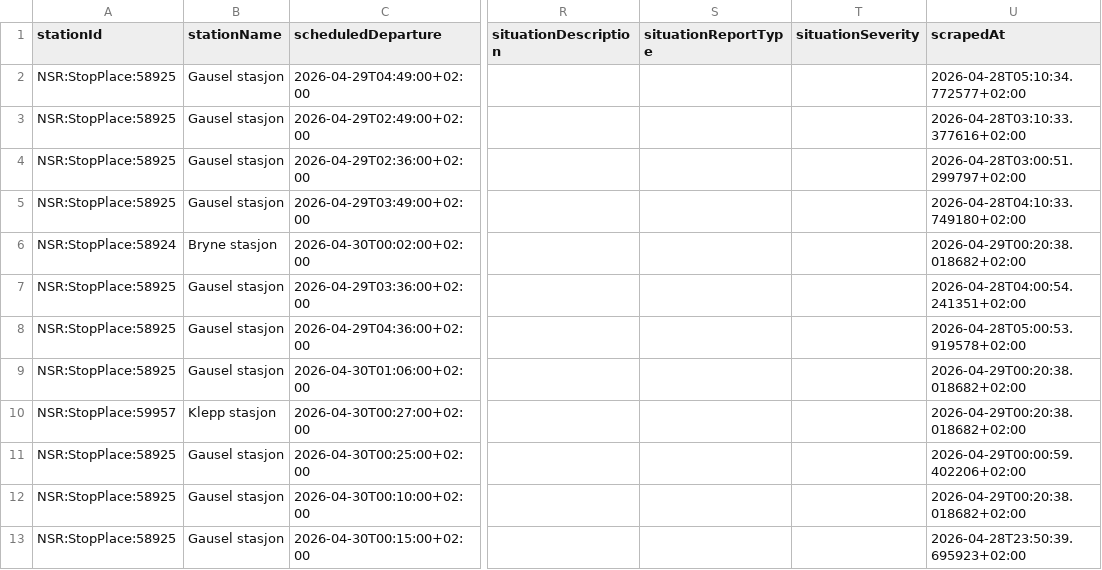
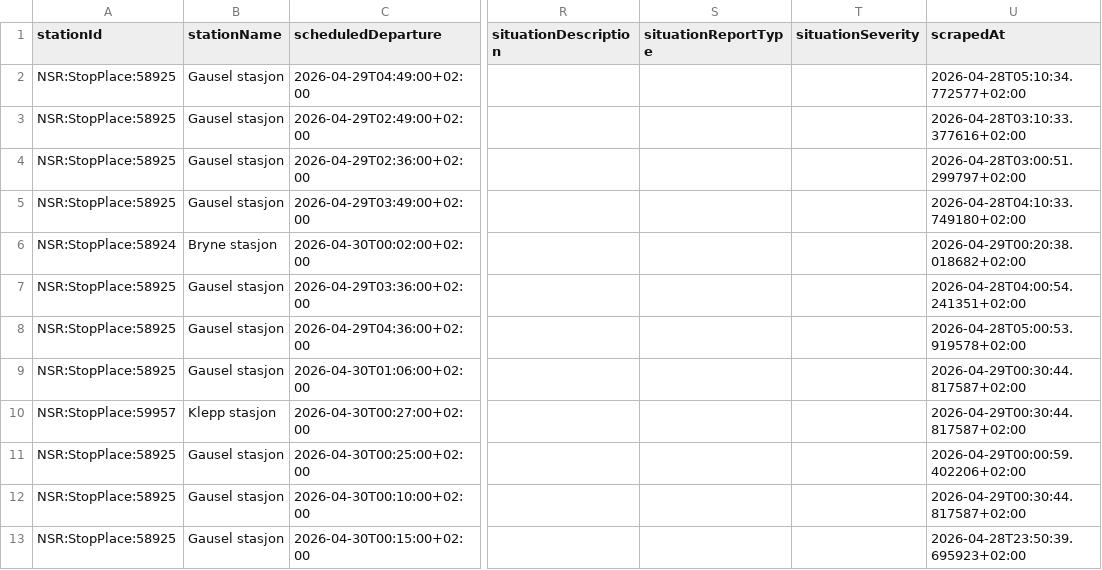
Before and after one commit to simenoddenhansen/togtider, a CSV file: data_collection/history/forsinkelser_2026-04-29.csv, drawn as a sheet; only a part is shown, gaps mark what is left out; the diff names each change by its address in the sheet, - before the commit and + after, or states it on an @@ line.

```diff
--- a/data_collection/history/forsinkelser_2026-04-29.csv
+++ b/data_collection/history/forsinkelser_2026-04-29.csv
-U9:U10 (scrapedAt): 2026-04-29T00:20:38.018682+02:00
+U9:U10 (scrapedAt): 2026-04-29T00:30:44.817587+02:00
-U12 (scrapedAt): 2026-04-29T00:20:38.018682+02:00
+U12 (scrapedAt): 2026-04-29T00:30:44.817587+02:00
```
Also changed, not shown: reiser_oslo_sandvika/OsloS_til_Sandvika_reiser_siste_timen.csv, 2 other files.
